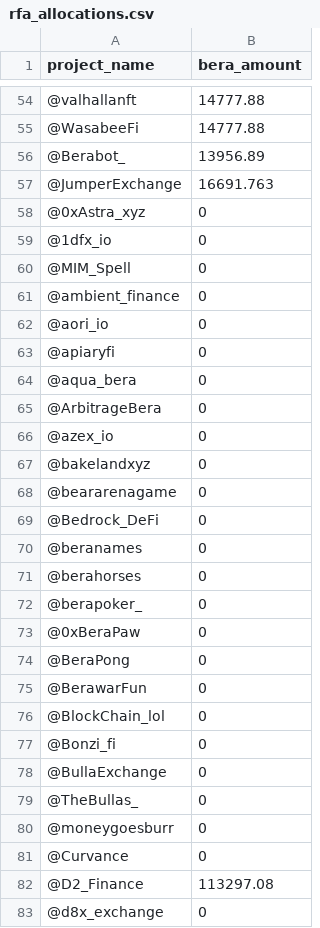
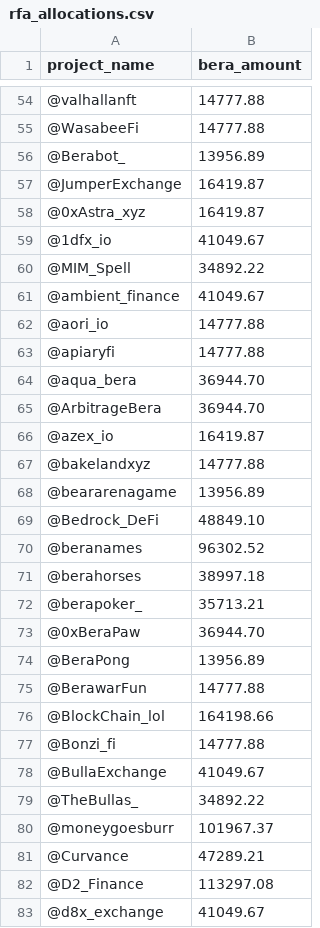
Before and after one commit to xultradotfun/bera-rfa, a CSV file: public/data/rfa_allocations.csv, drawn as a sheet; only a part is shown, gaps mark what is left out; the diff covers the shown part only.

Commit message:
all

```diff
--- a/public/data/rfa_allocations.csv
+++ b/public/data/rfa_allocations.csv
@@ -56,28 +56,28 @@ project_name,bera_amount
 @Berabot_,13956.89
-@JumperExchange,16691.763
-@0xAstra_xyz,0
-@1dfx_io,0
-@MIM_Spell,0
-@ambient_finance,0
-@aori_io,0
-@apiaryfi,0
-@aqua_bera,0
-@ArbitrageBera,0
-@azex_io,0
-@bakelandxyz,0
-@beararenagame,0
-@Bedrock_DeFi,0
-@beranames,0
-@berahorses,0
-@berapoker_,0
-@0xBeraPaw,0
-@BeraPong,0
-@BerawarFun,0
-@BlockChain_lol,0
-@Bonzi_fi,0
-@BullaExchange,0
-@TheBullas_,0
-@moneygoesburr,0
-@Curvance,0
+@JumperExchange,16419.87
+@0xAstra_xyz,16419.87
+@1dfx_io,41049.67
+@MIM_Spell,34892.22
+@ambient_finance,41049.67
+@aori_io,14777.88
+@apiaryfi,14777.88
+@aqua_bera,36944.70
+@ArbitrageBera,36944.70
+@azex_io,16419.87
+@bakelandxyz,14777.88
+@beararenagame,13956.89
+@Bedrock_DeFi,48849.10
+@beranames,96302.52
+@berahorses,38997.18
+@berapoker_,35713.21
+@0xBeraPaw,36944.70
+@BeraPong,13956.89
+@BerawarFun,14777.88
+@BlockChain_lol,164198.66
+@Bonzi_fi,14777.88
+@BullaExchange,41049.67
+@TheBullas_,34892.22
+@moneygoesburr,101967.37
+@Curvance,47289.21
 @D2_Finance,113297.08
-@d8x_exchange,0
+@d8x_exchange,41049.67
```
Also changed, not shown: 1 moved row and 47 edited cells elsewhere in this file.
